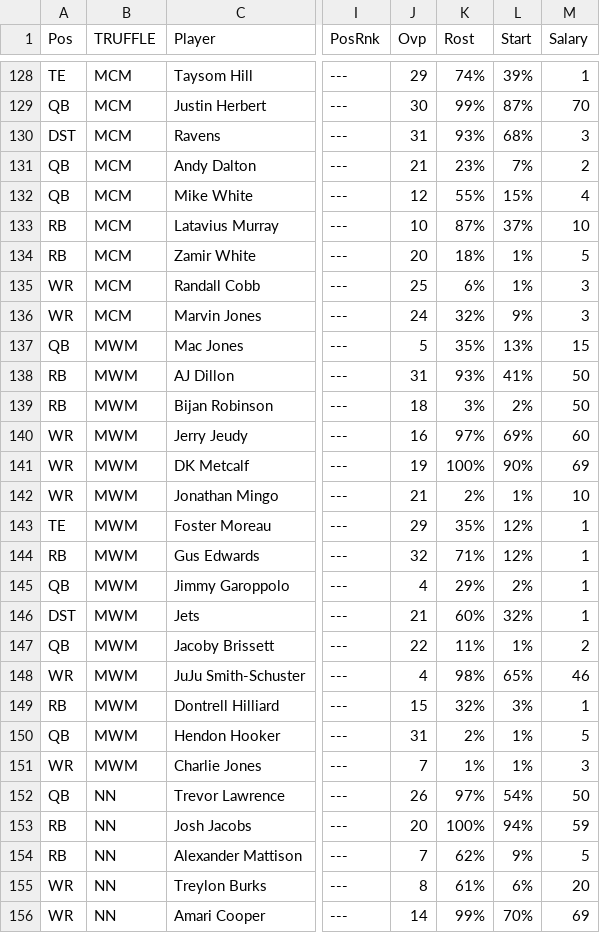
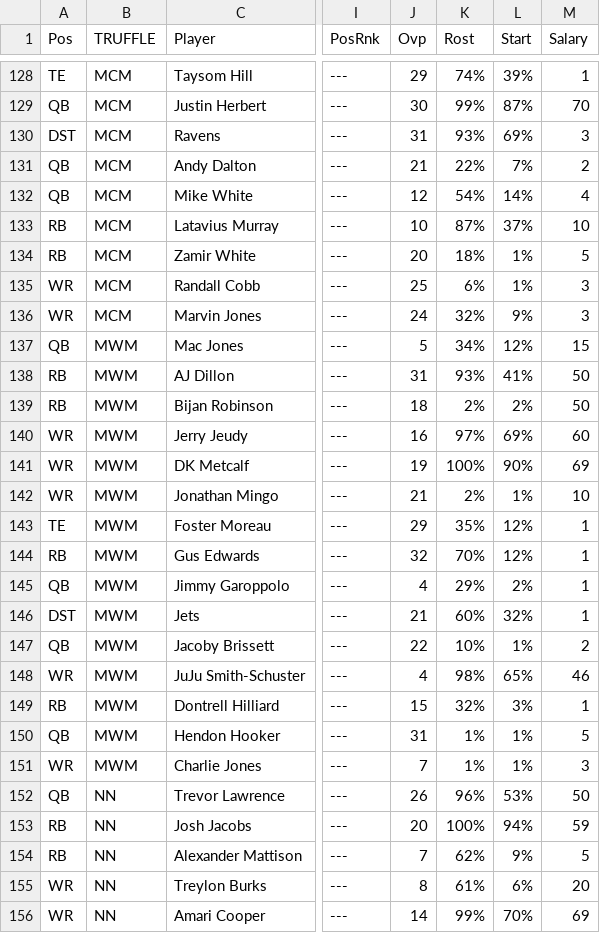
Before and after one commit to rmaxsm/TRUFFLEdash, a CSV file: data/backup/rosters_backup.csv, drawn as a sheet; only a part is shown, gaps mark what is left out; the diff covers the shown part only; the diff names each change by its address in the sheet, - before the commit and + after, or states it on an @@ line.

```diff
--- a/data/backup/rosters_backup.csv
+++ b/data/backup/rosters_backup.csv
-L130 (Start): 68%
+L130 (Start): 69%
-K131 (Rost): 23%
+K131 (Rost): 22%
-K132 (Rost): 55%
+K132 (Rost): 54%
-L132 (Start): 15%
+L132 (Start): 14%
-K137 (Rost): 35%
+K137 (Rost): 34%
-L137 (Start): 13%
+L137 (Start): 12%
-K139 (Rost): 3%
+K139 (Rost): 2%
-K144 (Rost): 71%
+K144 (Rost): 70%
-K147 (Rost): 11%
+K147 (Rost): 10%
-K150 (Rost): 2%
+K150 (Rost): 1%
-K152 (Rost): 97%
+K152 (Rost): 96%
-L152 (Start): 54%
+L152 (Start): 53%
```
Also changed, not shown: 56 edited cells elsewhere in this file, data/rosters.csv, 2 other files.
